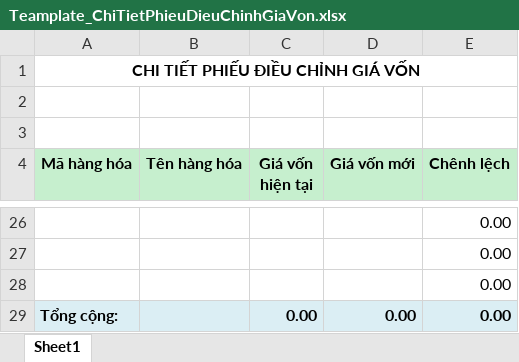
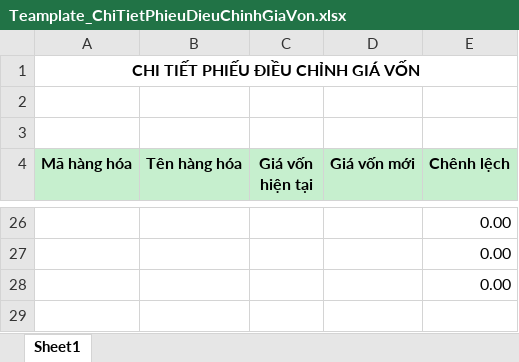
Before and after one commit to nhuongdt/KangJinDemo, an Excel workbook: banhang24/Template/ExportExcel/BaoCao/Teamplate_ChiTietPhieuDieuChinhGiaVon.xlsx, sheet Sheet1, drawn as a sheet; only a part is shown, gaps mark what is left out; values as stored, in another font and other column widths than the file's, no borders; the diff names each change by its address in the sheet, - before the commit and + after, or states it on an @@ line.

```diff
--- a/banhang24/Template/ExportExcel/BaoCao/Teamplate_ChiTietPhieuDieuChinhGiaVon.xlsx (sheet Sheet1)
+++ b/banhang24/Template/ExportExcel/BaoCao/Teamplate_ChiTietPhieuDieuChinhGiaVon.xlsx (sheet Sheet1)
-row 29: Tổng cộng: |  | 0.00 | 0.00 | 0.00
```
Also changed, not shown: banhang24/Template/ExportExcel/BaoCao/Teamplate_PhieuDieuChinhGiaVon.xlsx, 11 other files.
